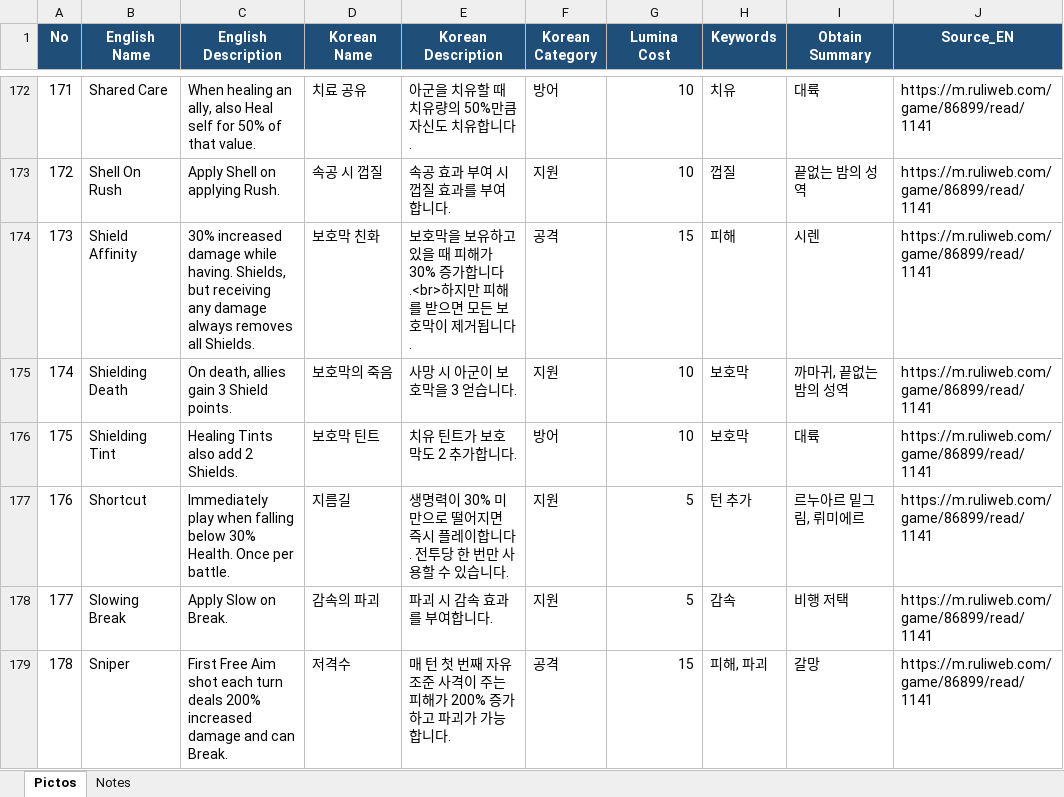
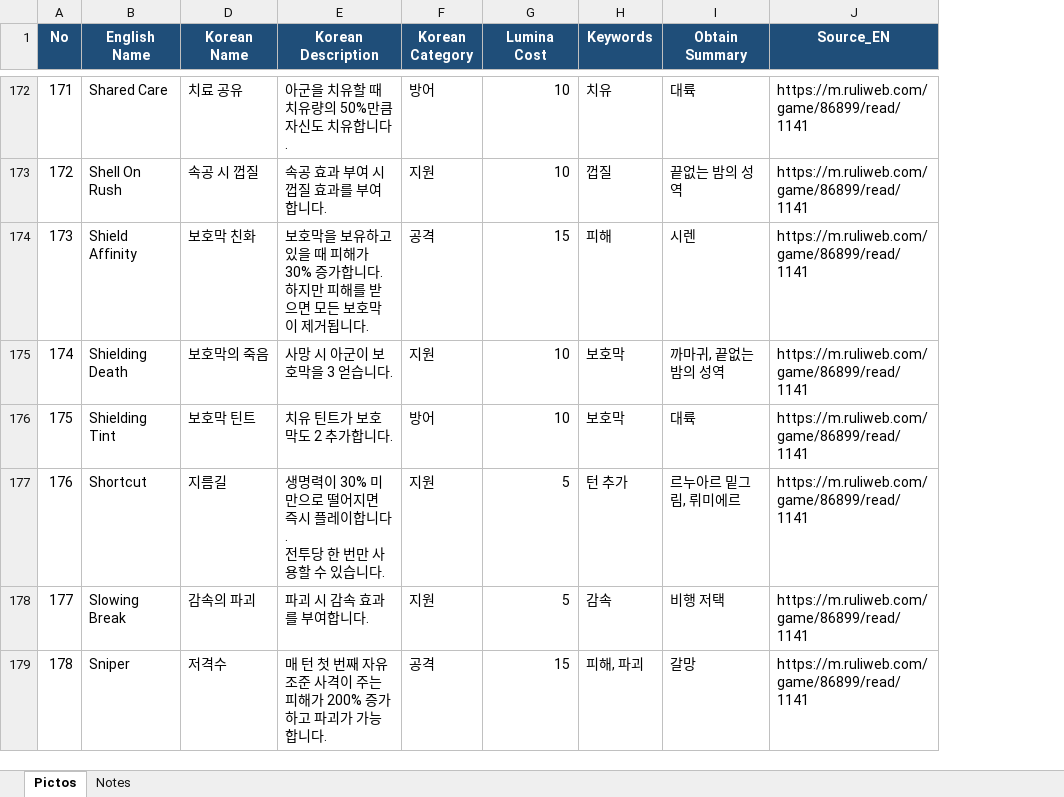
Before and after one commit to handay2766/handay2766.github.io, an Excel workbook: Clair Obscur Expedition 33/Expedition33_Pictos_EN_KO.xlsx, sheet Pictos, drawn as a sheet; only a part is shown, gaps mark what is left out; values as stored, in another font and other column widths than the file's, no borders; table styles not drawn; ↵ is a line break in a cell; the diff covers the shown part only; the diff names each change by its address in the sheet, - before the commit and + after, or states it on an @@ line.

Commit message:
excel 수정

```diff
--- a/Clair Obscur Expedition 33/Expedition33_Pictos_EN_KO.xlsx (sheet Pictos)
+++ b/Clair Obscur Expedition 33/Expedition33_Pictos_EN_KO.xlsx (sheet Pictos)
@@ column C (English Description) hidden, rows 172-179: When healing an ally, also Heal self for 50% of that value. | Apply Shell on applying Rush. | 30% increased damage while having. Shields, but receiving any damage always removes all Shields. | On death, allies gain 3 Shield points. | Healing Tints also add 2 Shields. | Immediately play when falling below 30% Health. Once per battle. | Apply Slow on Break. | First Free Aim shot each turn deals 200% increased damage and can Break. @@
-E174 (Korean Description): …가합니다.<br>하지만…
+E174 (Korean Description): …가합니다. ↵ 하지만…
-E177 (Korean Description): …습니다.
+E177 (Korean Description): …습니다.
```
Also changed, not shown: 9 edited cells elsewhere in this sheet.
